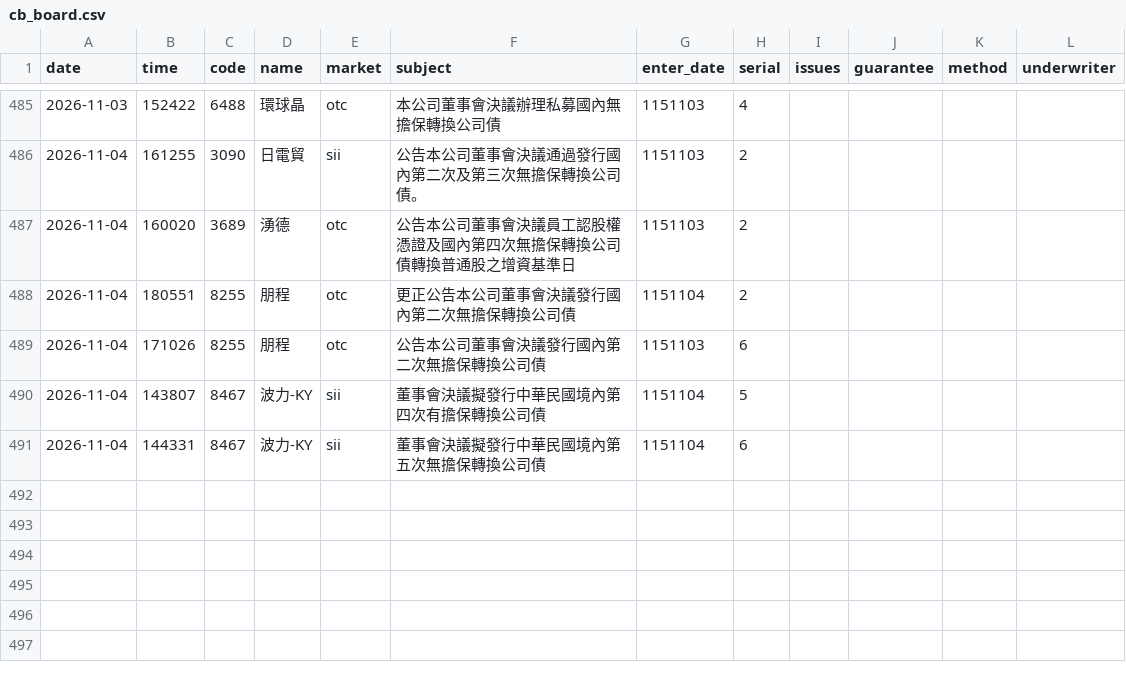
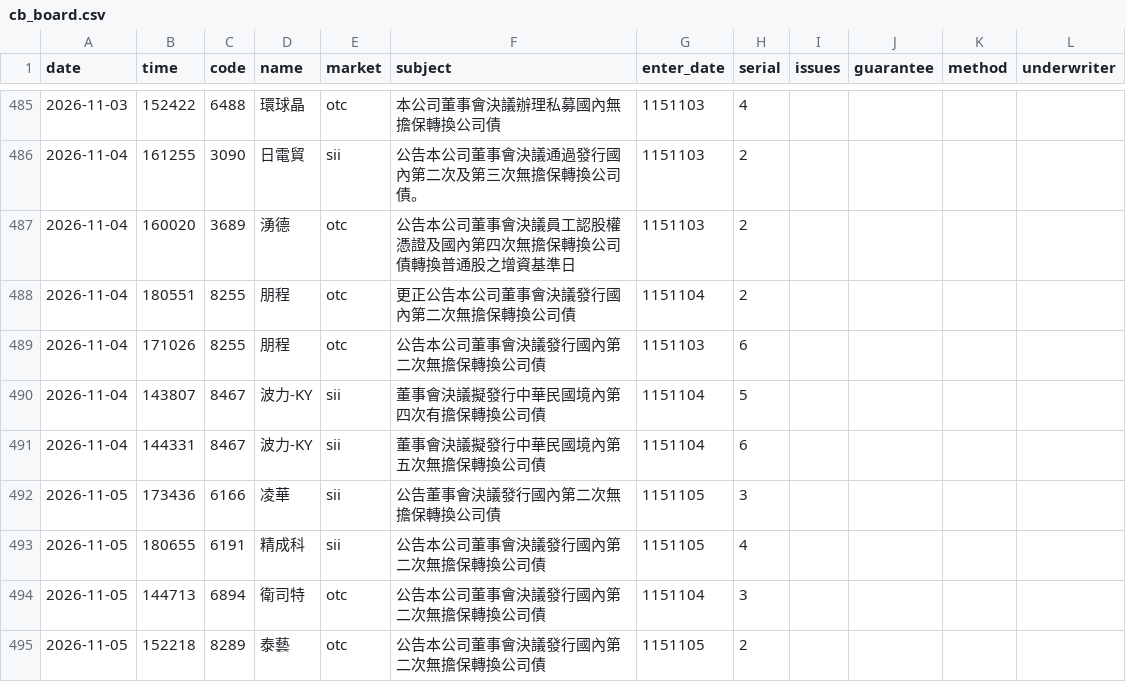
Before and after one commit to kevin92827/stock_track, a CSV file: data/cb_board.csv, drawn as a sheet; only a part is shown, gaps mark what is left out.

```diff
--- a/data/cb_board.csv
+++ b/data/cb_board.csv
@@ -491 +491,5 @@
 2026-11-04,144331,8467,波力-KY,sii,董事會決議擬發行中華民國境內第五次無擔保轉換公司債,1151104,6,,,,
+2026-11-05,173436,6166,凌華,sii,公告董事會決議發行國內第二次無擔保轉換公司債,1151105,3,,,,
+2026-11-05,180655,6191,精成科,sii,公告本公司董事會決議發行國內第二次無擔保轉換公司債,1151105,4,,,,
+2026-11-05,144713,6894,衛司特,otc,公告本公司董事會決議發行國內第二次無擔保轉換公司債,1151104,3,,,,
+2026-11-05,152218,8289,泰藝,otc,公告本公司董事會決議發行國內第二次無擔保轉換公司債,1151105,2,,,,
```
Also changed, not shown: data/cb_announcements.csv, data/corp_actions.csv, 7 other files.
